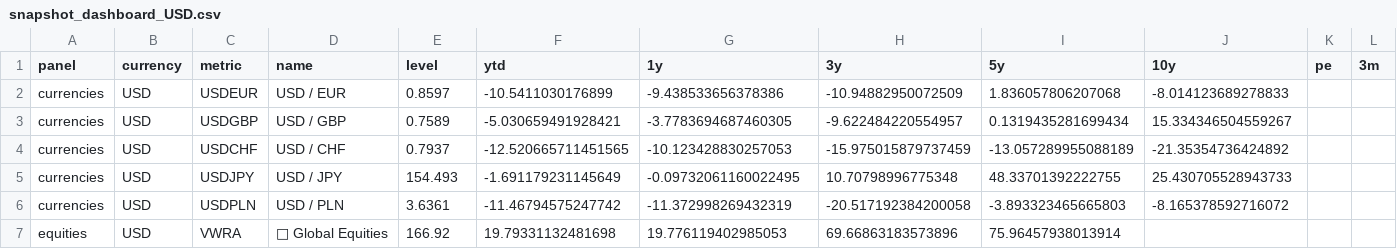
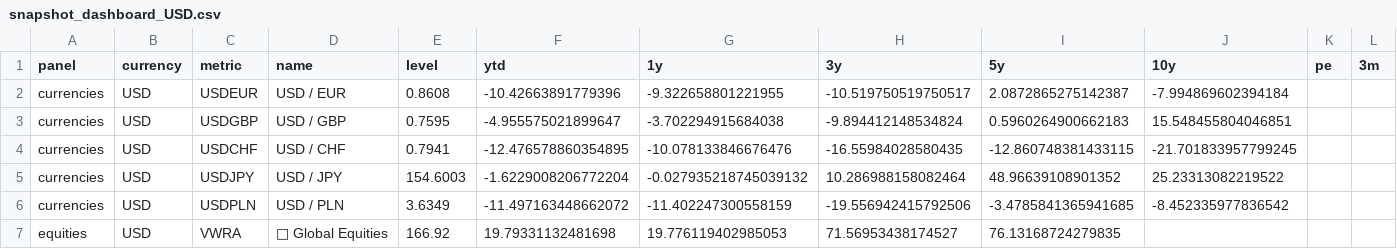
Before and after one commit to bankeronwheels/quilt-outputs, a CSV file: snapshot-dashboard/csv/snapshot_dashboard_USD.csv, drawn as a sheet; only a part is shown; the diff covers the shown part only.

Commit message:
chore(snapshot-dashboard): nightly outputs 2025-11-17 08:46:01

```diff
--- a/snapshot-dashboard/csv/snapshot_dashboard_USD.csv
+++ b/snapshot-dashboard/csv/snapshot_dashboard_USD.csv
@@ -1,7 +1,7 @@
 panel,currency,metric,name,level,ytd,1y,3y,5y,10y,pe,3m
-currencies,USD,USDEUR,USD / EUR,0.8597,-10.5411030176899,-9.438533656378386,-10.94882950072509,1.836057806207068,-8.014123689278833,,
-currencies,USD,USDGBP,USD / GBP,0.7589,-5.030659491928421,-3.7783694687460305,-9.622484220554957,0.1319435281699434,15.334346504559267,,
-currencies,USD,USDCHF,USD / CHF,0.7937,-12.520665711451565,-10.123428830257053,-15.975015879737459,-13.057289955088189,-21.35354736424892,,
-currencies,USD,USDJPY,USD / JPY,154.493,-1.691179231145649,-0.09732061160022495,10.70798996775348,48.33701392222755,25.430705528943733,,
-currencies,USD,USDPLN,USD / PLN,3.6361,-11.46794575247742,-11.372998269432319,-20.517192384200058,-3.893323465665803,-8.165378592716072,,
-equities,USD,VWRA,🐶 Global Equities,166.92,19.79331132481698,19.776119402985053,69.66863183573896,75.96457938013914,,,
+currencies,USD,USDEUR,USD / EUR,0.8608,-10.42663891779396,-9.322658801221955,-10.519750519750517,2.0872865275142387,-7.994869602394184,,
+currencies,USD,USDGBP,USD / GBP,0.7595,-4.955575021899647,-3.702294915684038,-9.894412148534824,0.5960264900662183,15.548455804046851,,
+currencies,USD,USDCHF,USD / CHF,0.7941,-12.476578860354895,-10.078133846676476,-16.55984028580435,-12.860748381433115,-21.701833957799245,,
+currencies,USD,USDJPY,USD / JPY,154.6003,-1.6229008206772204,-0.027935218745039132,10.286988158082464,48.96639108901352,25.23313082219522,,
+currencies,USD,USDPLN,USD / PLN,3.6349,-11.497163448662072,-11.402247300558159,-19.556942415792506,-3.4785841365941685,-8.452335977836542,,
+equities,USD,VWRA,🐶 Global Equities,166.92,19.79331132481698,19.776119402985053,71.56953438174527,76.13168724279835,,,
```
Also changed, not shown: 53 edited cells elsewhere in this file, snapshot-dashboard/csv/snapshot_dashboard_EUR.csv, snapshot-dashboard/csv/snapshot_dashboard_GBP.csv, 1 other file.
